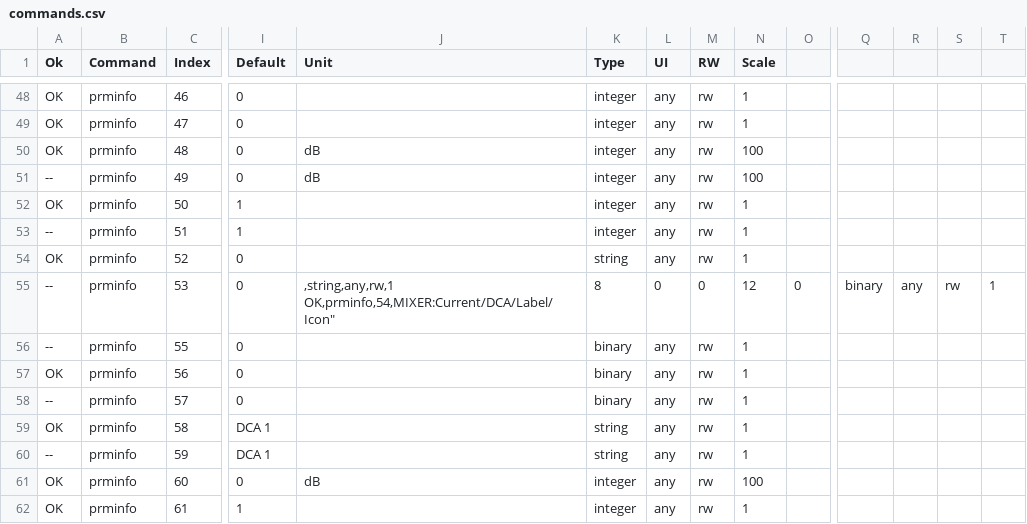
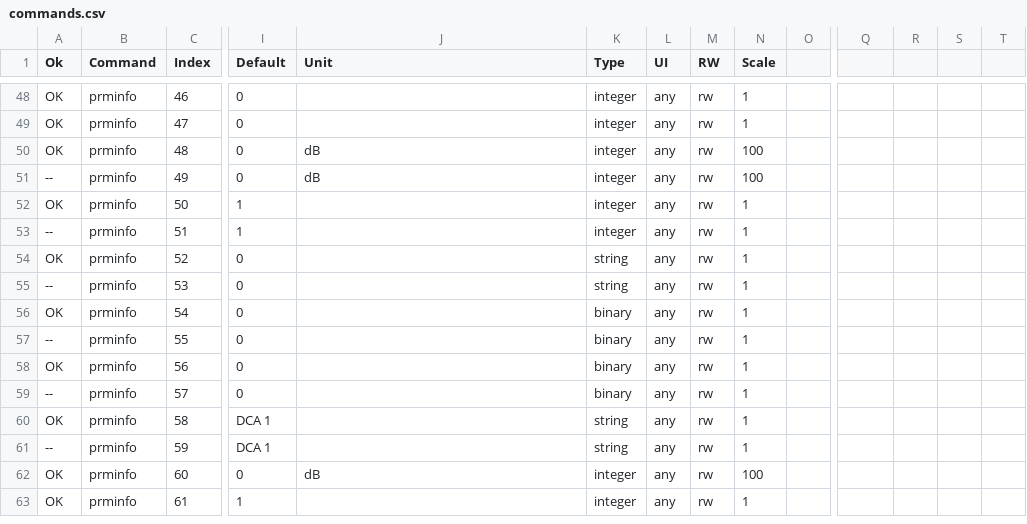
Before and after one commit to BrenekH/yamaha-rcp-docs, a CSV file: research/commands.csv, drawn as a sheet; only a part is shown, gaps mark what is left out; rows hold the shown columns only; ↵ is a line break in a cell; the diff names each change by its address in the sheet, - before the commit and + after, or states it on an @@ line.

Commit message:
Add missing "

```diff
--- a/research/commands.csv
+++ b/research/commands.csv
-J55 (Unit): ,string,any,rw,1 ↵ OK,prminfo,54,MIXER:Current/DCA/Label/Icon"
+J55 (Unit): (empty)
-K55 (Type): 8
+K55 (Type): string
-L55 (UI): 0
+L55 (UI): any
-M55 (RW): 0
+M55 (RW): rw
-N55 (Scale): 12
+N55 (Scale): 1
-O55: 0
+O55: (empty)
-Q55: binary
+Q55: (empty)
-R55: any
+R55: (empty)
-S55: rw
+S55: (empty)
-T55: 1
+T55: (empty)
+row 56: OK | prminfo | 54 | 0 |  | binary | any | rw | 1
```
